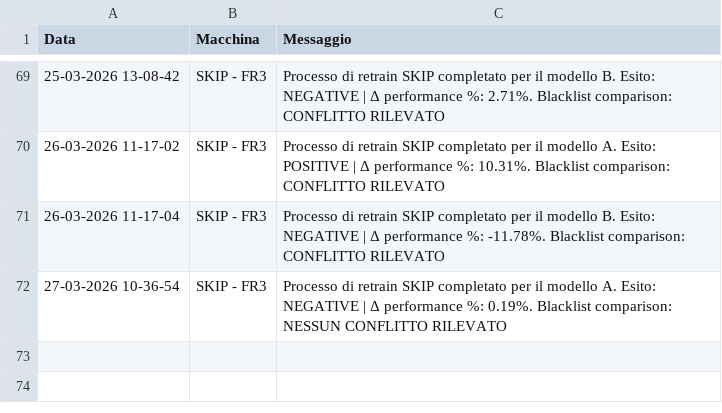
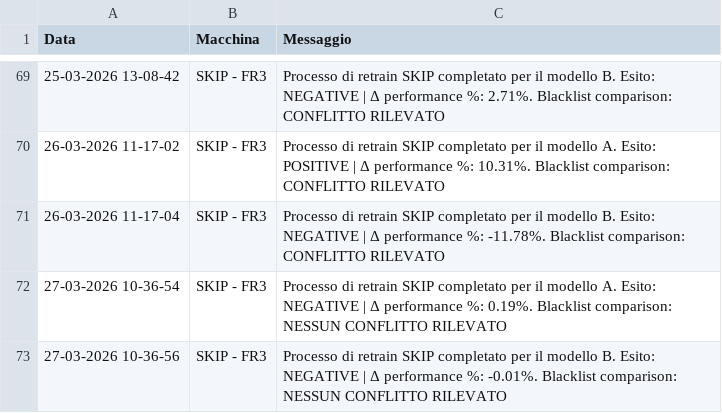
Before and after one commit to SkipAlarm/SkipAutomationAlarm, a CSV file: retrain_automation_records.csv, drawn as a sheet; only a part is shown, gaps mark what is left out; the diff names each change by its address in the sheet, - before the commit and + after, or states it on an @@ line.

Commit message:
Retrain process for SKIP has finished for model B on machine: SKIP - FR3

```diff
--- a/retrain_automation_records.csv
+++ b/retrain_automation_records.csv
+row 73: 27-03-2026 10-36-56 | SKIP - FR3 | Processo di retrain SKIP completato per il modello B. Esito: NEGATIVE | Δ performance %: -0.01%. Blacklist comparison: NESSUN CONFLITTO RILEVATO
```
